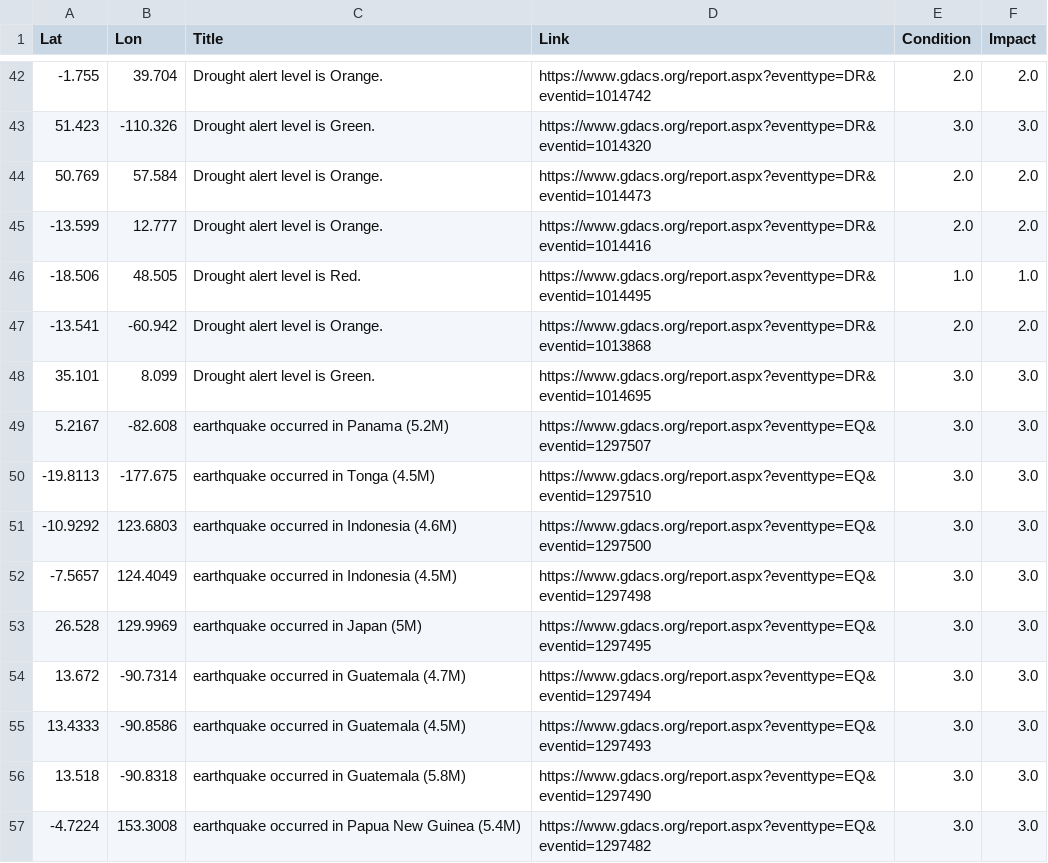
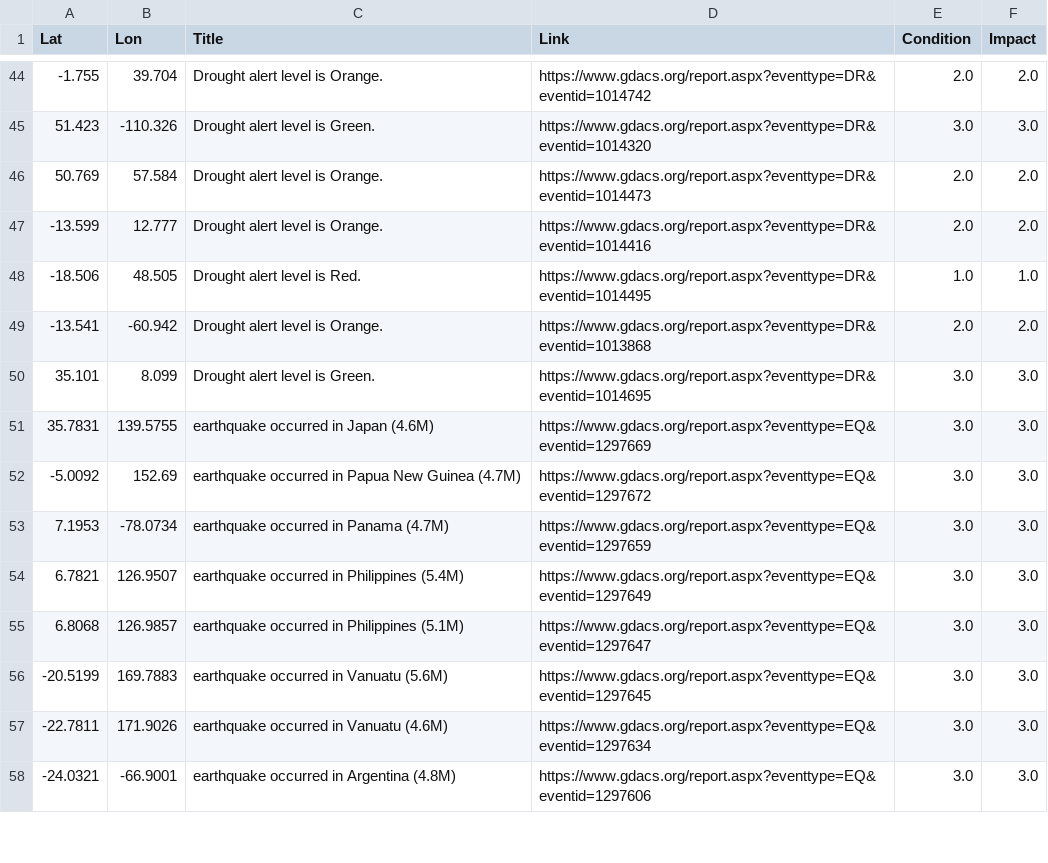
Before and after one commit to antonio-hickey/gDash, a CSV file: app/data/events/dataset.csv, drawn as a sheet; only a part is shown, gaps mark what is left out; the diff covers the shown part only.

Commit message:
Automated Data Update

```diff
--- a/app/data/events/dataset.csv
+++ b/app/data/events/dataset.csv
@@ -48,10 +50,9 @@ Lat,Lon,Title,Link,Condition,Impact
 35.101,8.099,Drought alert level is Green.,https://www.gdacs.org/report.aspx?eventtype=DR&eventid=1014695,3.0,3.0
-5.2167,-82.608,earthquake occurred in Panama (5.2M),https://www.gdacs.org/report.aspx?eventtype=EQ&eventid=1297507,3.0,3.0
--19.8113,-177.675,earthquake occurred in Tonga (4.5M),https://www.gdacs.org/report.aspx?eventtype=EQ&eventid=1297510,3.0,3.0
--10.9292,123.6803,earthquake occurred in Indonesia (4.6M),https://www.gdacs.org/report.aspx?eventtype=EQ&eventid=1297500,3.0,3.0
--7.5657,124.4049,earthquake occurred in Indonesia (4.5M),https://www.gdacs.org/report.aspx?eventtype=EQ&eventid=1297498,3.0,3.0
-26.528,129.9969,earthquake occurred in Japan (5M),https://www.gdacs.org/report.aspx?eventtype=EQ&eventid=1297495,3.0,3.0
-13.672,-90.7314,earthquake occurred in Guatemala (4.7M),https://www.gdacs.org/report.aspx?eventtype=EQ&eventid=1297494,3.0,3.0
-13.4333,-90.8586,earthquake occurred in Guatemala (4.5M),https://www.gdacs.org/report.aspx?eventtype=EQ&eventid=1297493,3.0,3.0
-13.518,-90.8318,earthquake occurred in Guatemala (5.8M),https://www.gdacs.org/report.aspx?eventtype=EQ&eventid=1297490,3.0,3.0
--4.7224,153.3008,earthquake occurred in Papua New Guinea (5.4M),https://www.gdacs.org/report.aspx?eventtype=EQ&eventid=1297482,3.0,3.0
+35.7831,139.5755,earthquake occurred in Japan (4.6M),https://www.gdacs.org/report.aspx?eventtype=EQ&eventid=1297669,3.0,3.0
+-5.0092,152.69,earthquake occurred in Papua New Guinea (4.7M),https://www.gdacs.org/report.aspx?eventtype=EQ&eventid=1297672,3.0,3.0
+7.1953,-78.0734,earthquake occurred in Panama (4.7M),https://www.gdacs.org/report.aspx?eventtype=EQ&eventid=1297659,3.0,3.0
+6.7821,126.9507,earthquake occurred in Philippines (5.4M),https://www.gdacs.org/report.aspx?eventtype=EQ&eventid=1297649,3.0,3.0
+6.8068,126.9857,earthquake occurred in Philippines (5.1M),https://www.gdacs.org/report.aspx?eventtype=EQ&eventid=1297647,3.0,3.0
+-20.5199,169.7883,earthquake occurred in Vanuatu (5.6M),https://www.gdacs.org/report.aspx?eventtype=EQ&eventid=1297645,3.0,3.0
+-22.7811,171.9026,earthquake occurred in Vanuatu (4.6M),https://www.gdacs.org/report.aspx?eventtype=EQ&eventid=1297634,3.0,3.0
+-24.0321,-66.9001,earthquake occurred in Argentina (4.8M),https://www.gdacs.org/report.aspx?eventtype=EQ&eventid=1297606,3.0,3.0
```
Also changed, not shown: 3 added rows, 2 removed rows and 12 edited cells elsewhere in this file.
